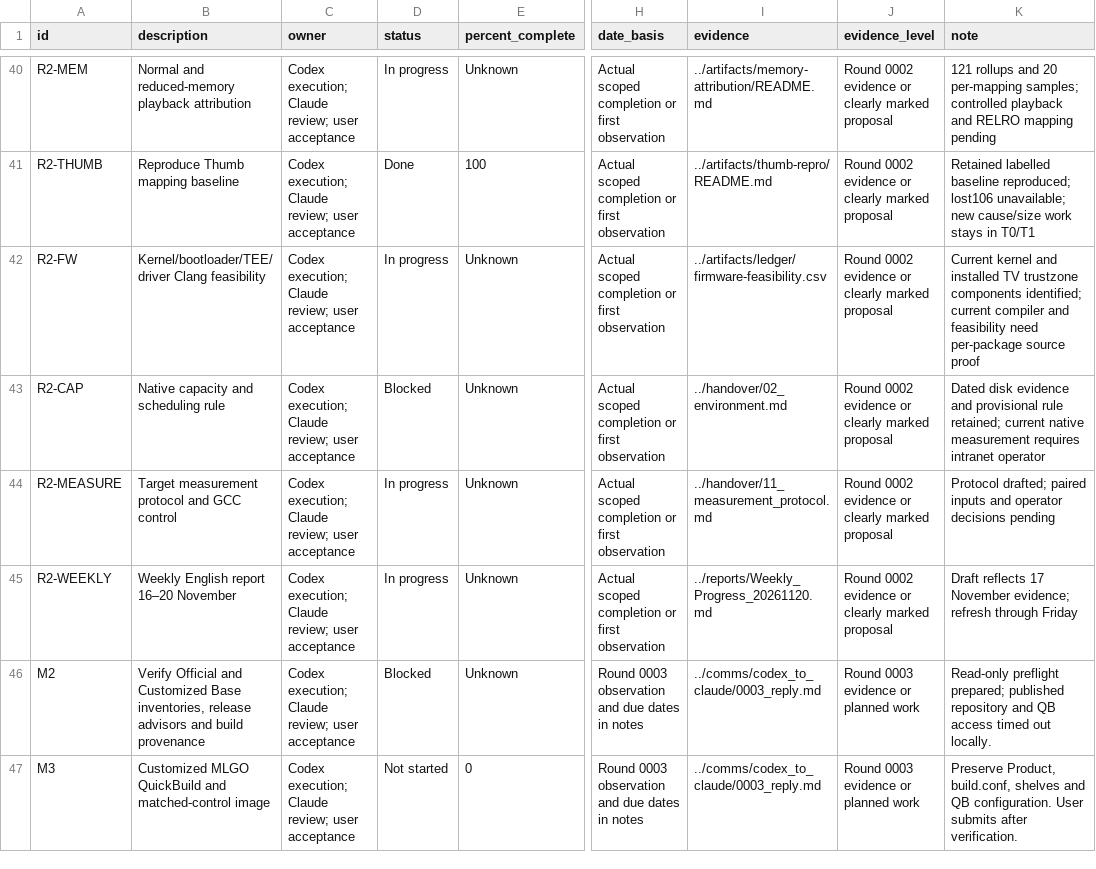
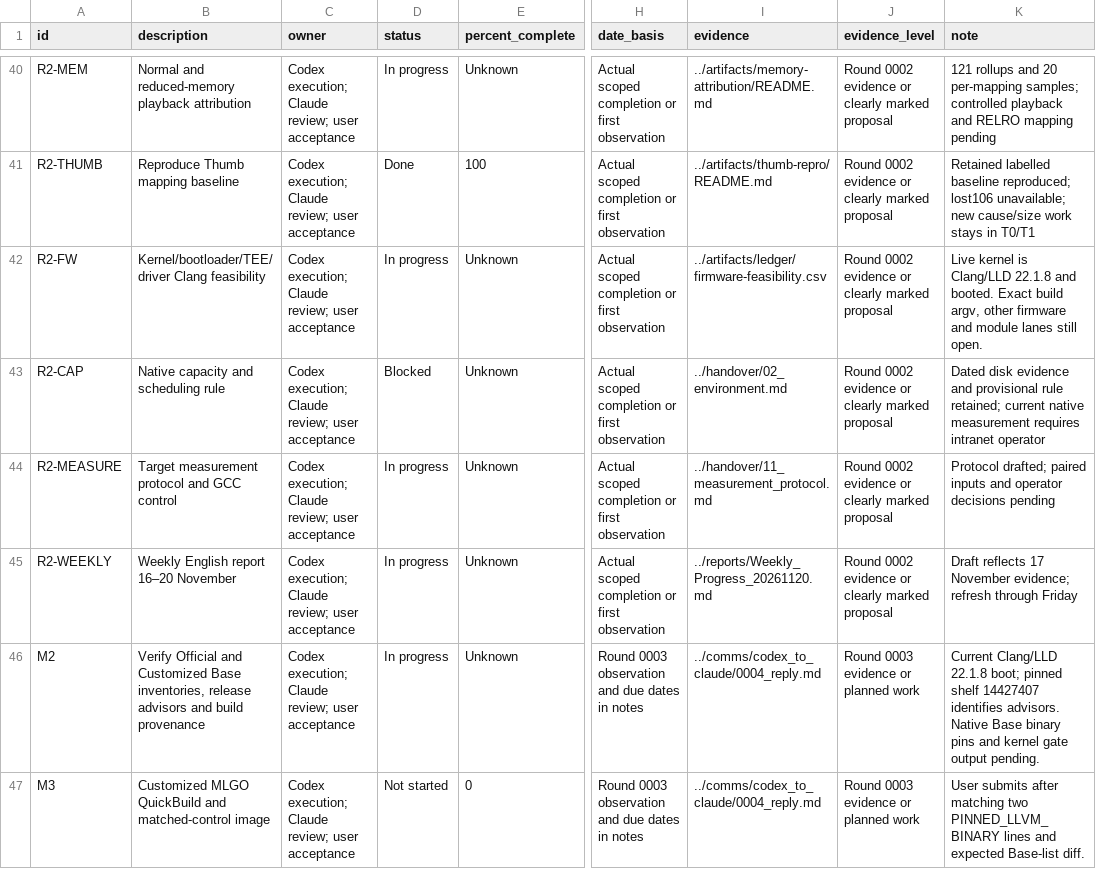
Before and after one commit to lhmax2010/analysis, a CSV file: artifacts/progress_tracker.csv, drawn as a sheet; only a part is shown, gaps mark what is left out; the diff covers the shown part only; the diff names each change by its address in the sheet, - before the commit and + after, or states it on an @@ line.

Commit message:
Focus MLGO comparison on the kernel and add terminal evidence workflows

```diff
--- a/artifacts/progress_tracker.csv
+++ b/artifacts/progress_tracker.csv
-K42 (note): Current kernel and installed TV trustzone components identified; current compiler and feasibility need per-package source proof
+K42 (note): Live kernel is Clang/LLD 22.1.8 and booted. Exact build argv, other firmware and module lanes still open.
-D46 (status): Blocked
+D46 (status): In progress
-I46:I47 (evidence): ../comms/codex_to_claude/0003_reply.md
+I46:I47 (evidence): ../comms/codex_to_claude/0004_reply.md
-K46 (note): Read-only preflight prepared; published repository and QB access timed out locally.
+K46 (note): Current Clang/LLD 22.1.8 boot; pinned shelf 14427407 identifies advisors. Native Base binary pins and kernel gate output pending.
-K47 (note): Preserve Product, build.conf, shelves and QB configuration. User submits after verification.
+K47 (note): User submits after matching two PINNED_LLVM_BINARY lines and expected Base-list diff.
```
Also changed, not shown: 2 added rows and 14 edited cells elsewhere in this file, artifacts/ledger/firmware-feasibility.csv, 25 other files.
